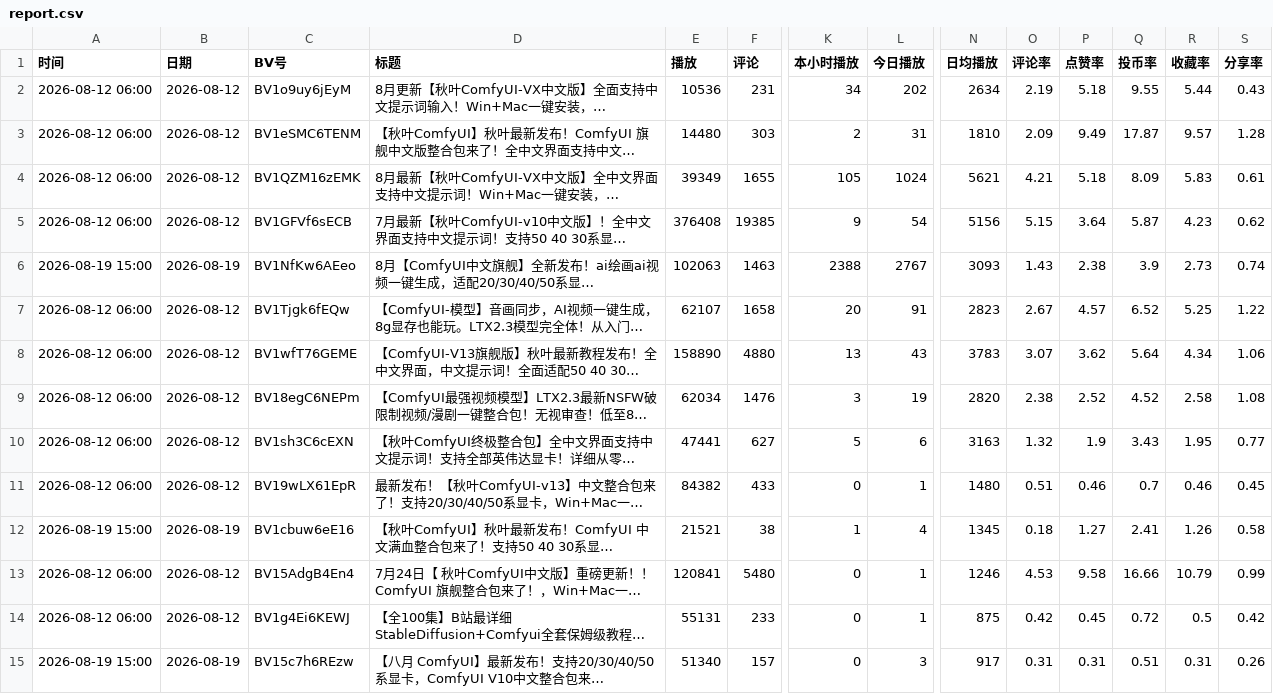
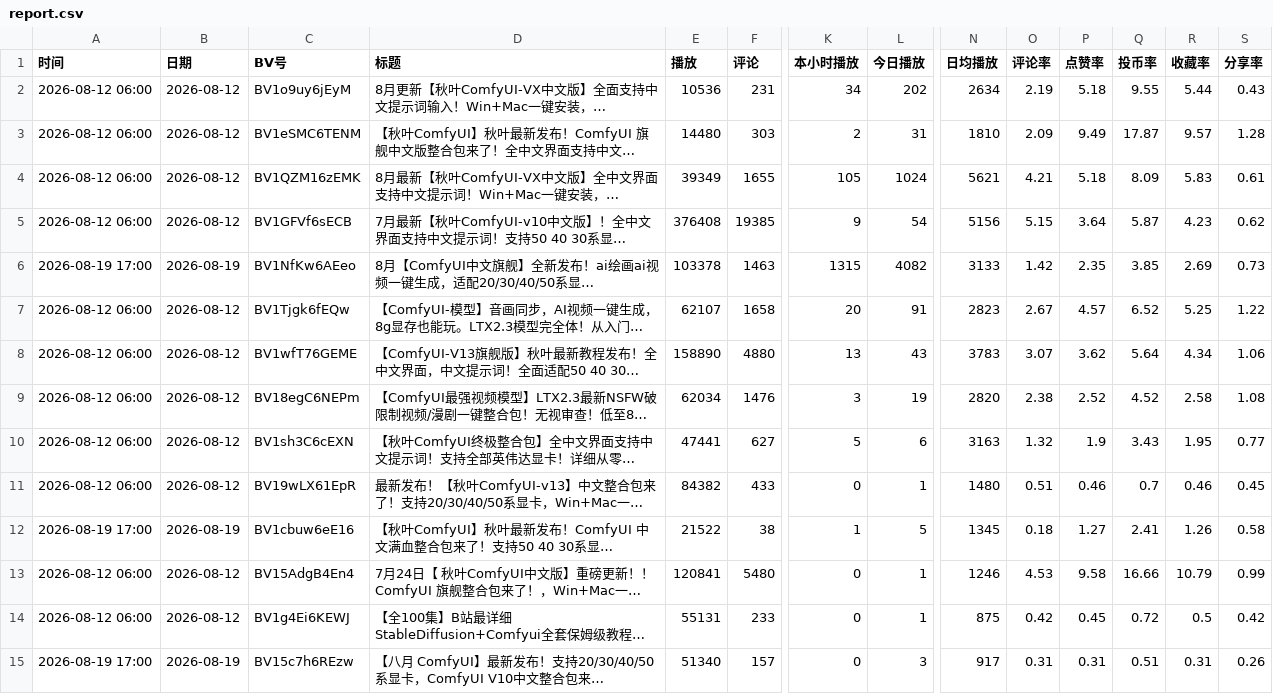
Before and after one commit to yinggege666666-alt/bilibili-tracker, a CSV file: report.csv, drawn as a sheet; only a part is shown, gaps mark what is left out; long unchanged cells end in …; the diff names each change by its address in the sheet, - before the commit and + after, or states it on an @@ line.

```diff
--- a/report.csv
+++ b/report.csv
-A6 (时间): 2026-08-19 15:00
+A6 (时间): 2026-08-19 17:00
-E6 (播放): 102063
+E6 (播放): 103378
-K6 (本小时播放): 2388
+K6 (本小时播放): 1315
-L6 (今日播放): 2767
+L6 (今日播放): 4082
-N6 (日均播放): 3093
+N6 (日均播放): 3133
-O6 (评论率): 1.43
+O6 (评论率): 1.42
-P6 (点赞率): 2.38
+P6 (点赞率): 2.35
-Q6 (投币率): 3.9
+Q6 (投币率): 3.85
-R6 (收藏率): 2.73
+R6 (收藏率): 2.69
-S6 (分享率): 0.74
+S6 (分享率): 0.73
-A12 (时间): 2026-08-19 15:00
+A12 (时间): 2026-08-19 17:00
-E12 (播放): 21521
+E12 (播放): 21522
-L12 (今日播放): 4
+L12 (今日播放): 5
-A15 (时间): 2026-08-19 15:00
+A15 (时间): 2026-08-19 17:00
```
Also changed, not shown: snapshots.csv, 2 other files.
